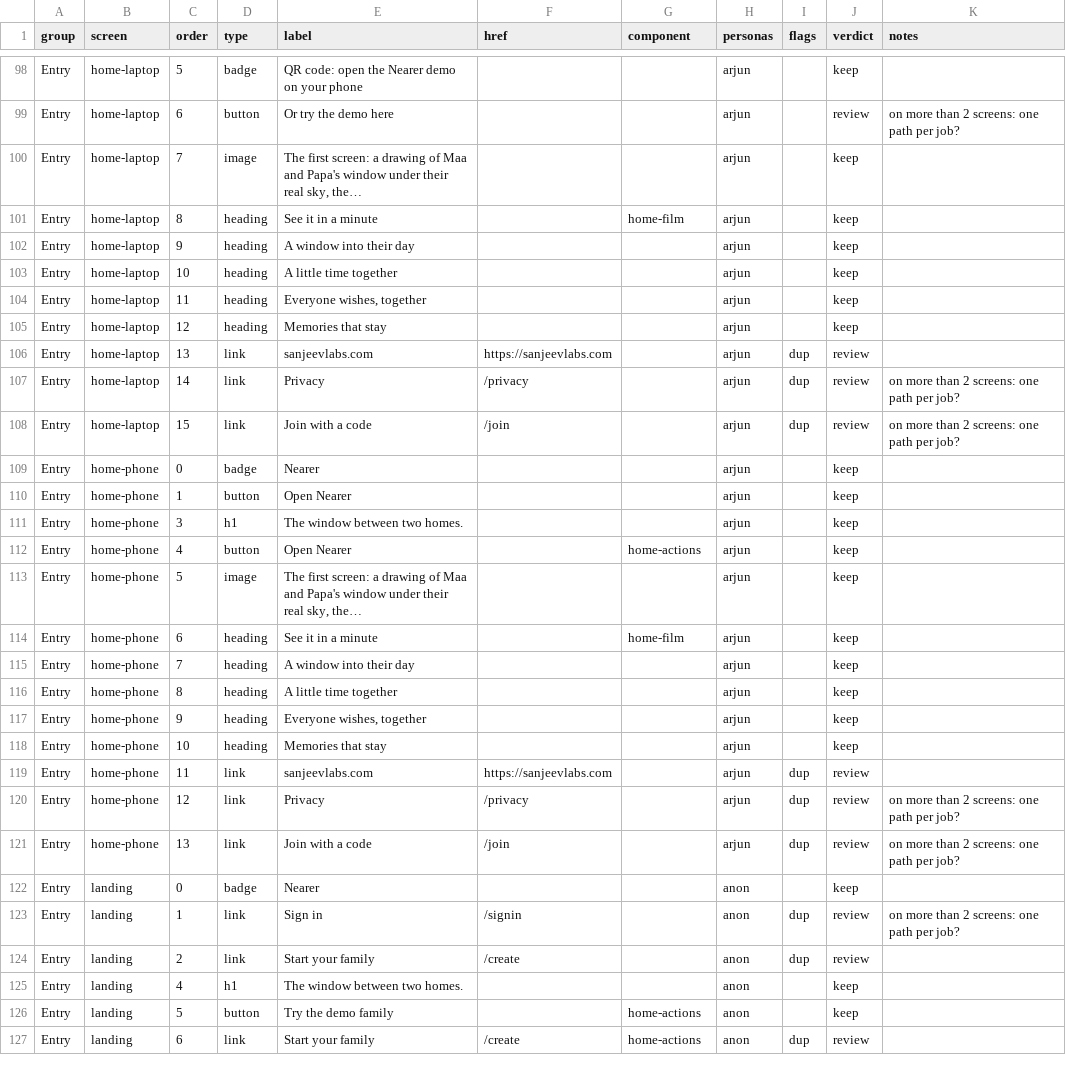
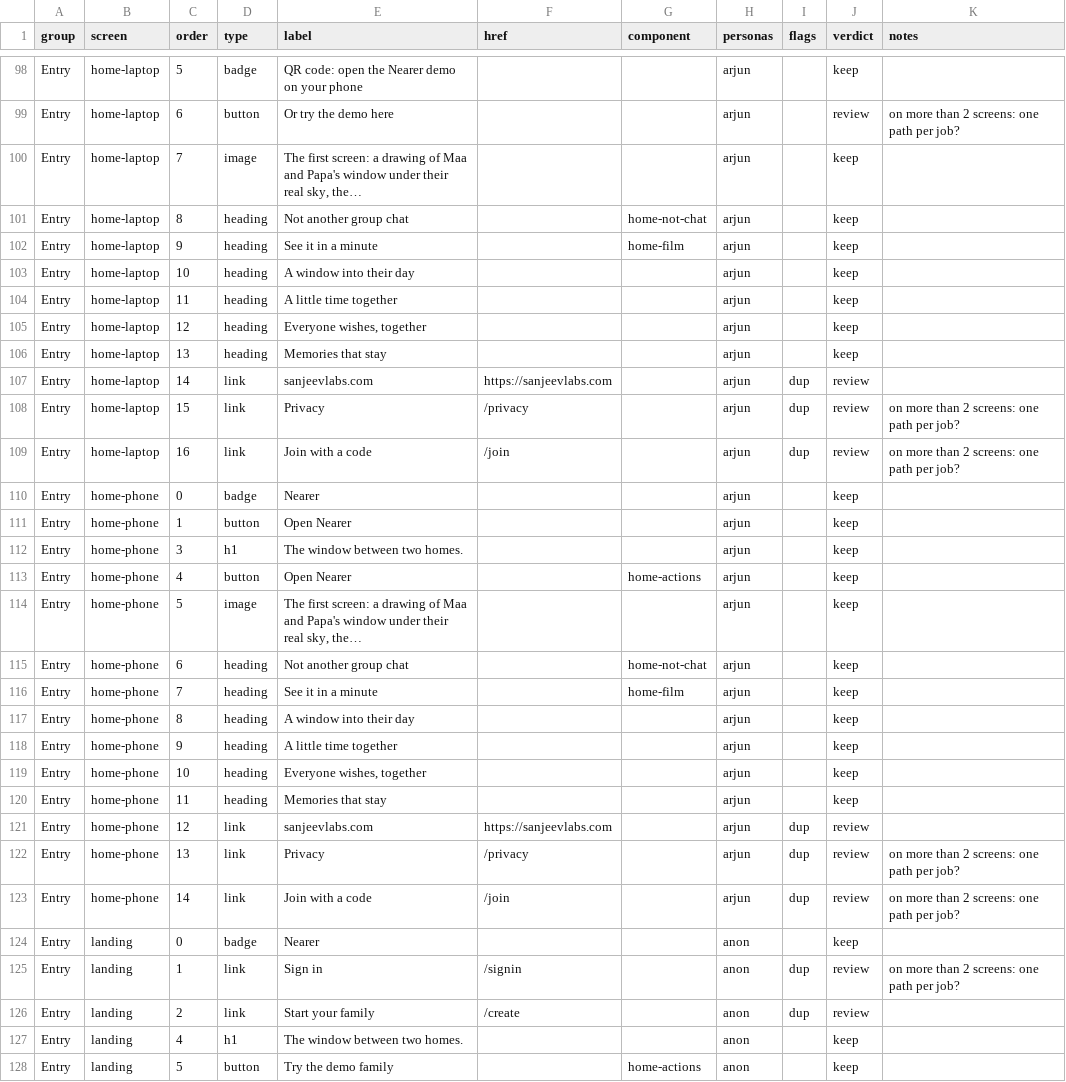
Before and after one commit to Sanjeevlabs/Nearer, a CSV file: docs/ui-inventory.csv, drawn as a sheet; only a part is shown, gaps mark what is left out; the shorter side is filled out with more unchanged rows; the diff covers the shown part only.

Commit message:
UI inventory from CI (home page: not another group chat)

```diff
--- a/docs/ui-inventory.csv
+++ b/docs/ui-inventory.csv
@@ -100,10 +100,11 @@ Entry,home-laptop,6,button,Or try the demo here,,,arjun,,review,on more than 2 s
 Entry,home-laptop,7,image,"The first screen: a drawing of Maa and Papa's window under their real sky, the…",,,arjun,,keep,
-Entry,home-laptop,8,heading,See it in a minute,,home-film,arjun,,keep,
-Entry,home-laptop,9,heading,A window into their day,,,arjun,,keep,
-Entry,home-laptop,10,heading,A little time together,,,arjun,,keep,
-Entry,home-laptop,11,heading,"Everyone wishes, together",,,arjun,,keep,
-Entry,home-laptop,12,heading,Memories that stay,,,arjun,,keep,
-Entry,home-laptop,13,link,sanjeevlabs.com,https://sanjeevlabs.com,,arjun,dup,review,
-Entry,home-laptop,14,link,Privacy,/privacy,,arjun,dup,review,on more than 2 screens: one path per job?
-Entry,home-laptop,15,link,Join with a code,/join,,arjun,dup,review,on more than 2 screens: one path per job?
+Entry,home-laptop,8,heading,Not another group chat,,home-not-chat,arjun,,keep,
+Entry,home-laptop,9,heading,See it in a minute,,home-film,arjun,,keep,
+Entry,home-laptop,10,heading,A window into their day,,,arjun,,keep,
+Entry,home-laptop,11,heading,A little time together,,,arjun,,keep,
+Entry,home-laptop,12,heading,"Everyone wishes, together",,,arjun,,keep,
+Entry,home-laptop,13,heading,Memories that stay,,,arjun,,keep,
+Entry,home-laptop,14,link,sanjeevlabs.com,https://sanjeevlabs.com,,arjun,dup,review,
+Entry,home-laptop,15,link,Privacy,/privacy,,arjun,dup,review,on more than 2 screens: one path per job?
+Entry,home-laptop,16,link,Join with a code,/join,,arjun,dup,review,on more than 2 screens: one path per job?
 Entry,home-phone,0,badge,Nearer,,,arjun,,keep,
@@ -113,10 +114,11 @@ Entry,home-phone,4,button,Open Nearer,,home-actions,arjun,,keep,
 Entry,home-phone,5,image,"The first screen: a drawing of Maa and Papa's window under their real sky, the…",,,arjun,,keep,
-Entry,home-phone,6,heading,See it in a minute,,home-film,arjun,,keep,
-Entry,home-phone,7,heading,A window into their day,,,arjun,,keep,
-Entry,home-phone,8,heading,A little time together,,,arjun,,keep,
-Entry,home-phone,9,heading,"Everyone wishes, together",,,arjun,,keep,
-Entry,home-phone,10,heading,Memories that stay,,,arjun,,keep,
-Entry,home-phone,11,link,sanjeevlabs.com,https://sanjeevlabs.com,,arjun,dup,review,
-Entry,home-phone,12,link,Privacy,/privacy,,arjun,dup,review,on more than 2 screens: one path per job?
-Entry,home-phone,13,link,Join with a code,/join,,arjun,dup,review,on more than 2 screens: one path per job?
+Entry,home-phone,6,heading,Not another group chat,,home-not-chat,arjun,,keep,
+Entry,home-phone,7,heading,See it in a minute,,home-film,arjun,,keep,
+Entry,home-phone,8,heading,A window into their day,,,arjun,,keep,
+Entry,home-phone,9,heading,A little time together,,,arjun,,keep,
+Entry,home-phone,10,heading,"Everyone wishes, together",,,arjun,,keep,
+Entry,home-phone,11,heading,Memories that stay,,,arjun,,keep,
+Entry,home-phone,12,link,sanjeevlabs.com,https://sanjeevlabs.com,,arjun,dup,review,
+Entry,home-phone,13,link,Privacy,/privacy,,arjun,dup,review,on more than 2 screens: one path per job?
+Entry,home-phone,14,link,Join with a code,/join,,arjun,dup,review,on more than 2 screens: one path per job?
 Entry,landing,0,badge,Nearer,,,anon,,keep,
```
Also changed, not shown: 3 added rows and 24 edited cells elsewhere in this file.
